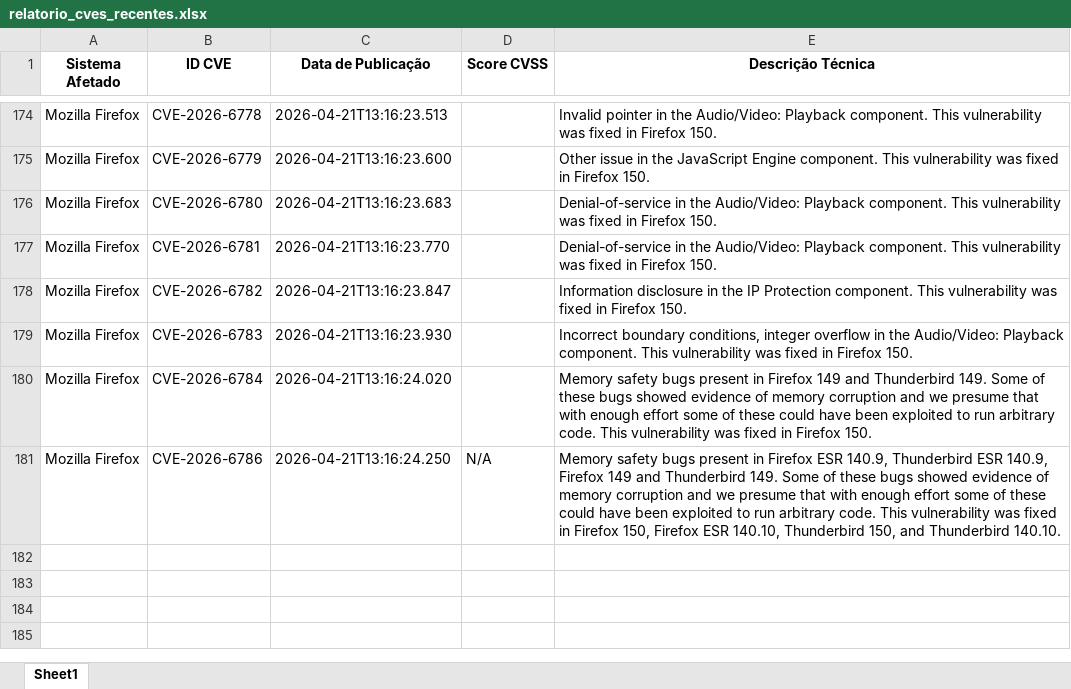
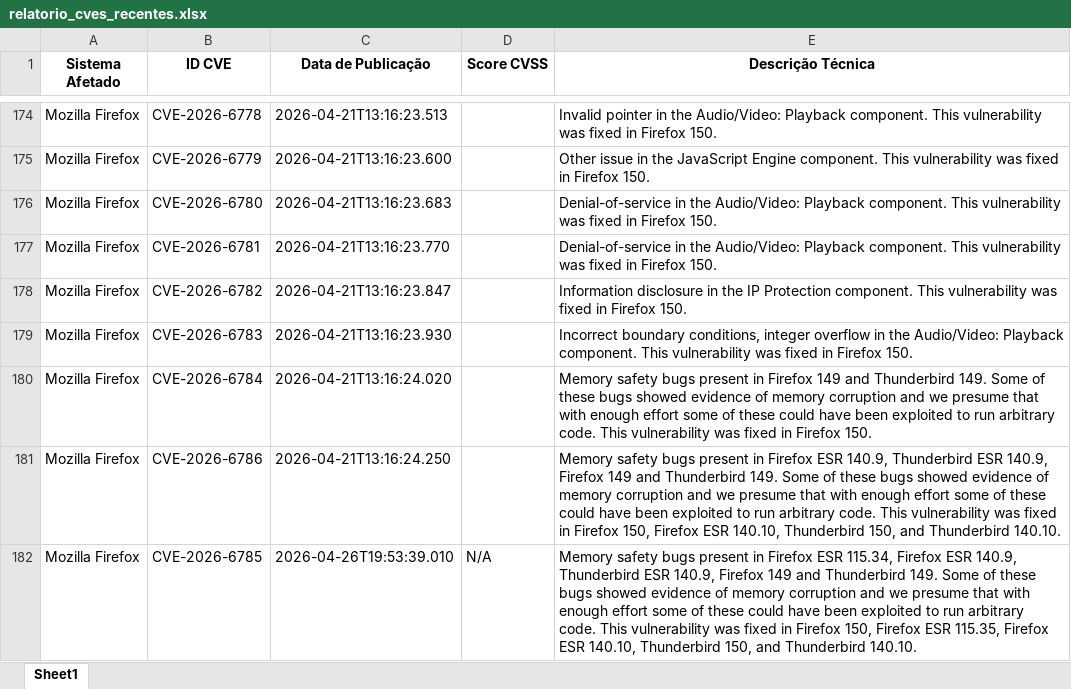
Before and after one commit to KauaDeja/CONSULTA_CVE_NIST, an Excel workbook: relatorio_cves_recentes.xlsx, sheet Sheet1, drawn as a sheet; only a part is shown, gaps mark what is left out; values as stored, in another font and other column widths than the file's, no borders; the diff names each change by its address in the sheet, - before the commit and + after, or states it on an @@ line.

```diff
--- a/relatorio_cves_recentes.xlsx (sheet Sheet1)
+++ b/relatorio_cves_recentes.xlsx (sheet Sheet1)
-D181 (Score CVSS): N/A
+D181 (Score CVSS): (empty)
+row 182: Mozilla Firefox | CVE-2026-6785 | 2026-04-26T19:53:39.010 | N/A | Memory safety bugs present in Firefox ESR 115.34, Firefox ESR 140.9, Thunderbird ESR 140.9, Firefox 149 and Thunderbird 149. Some of these bugs showed evidence of memory corruption and we presume that with enough effort some of these could have been exploited to run arbitrary code. This vulnerability was fixed in Firefox 150, Firefox ESR 115.35, Firefox ESR 140.10, Thunderbird 150, and Thunderbird 140.10.
```
Also changed, not shown: 1 other file.
